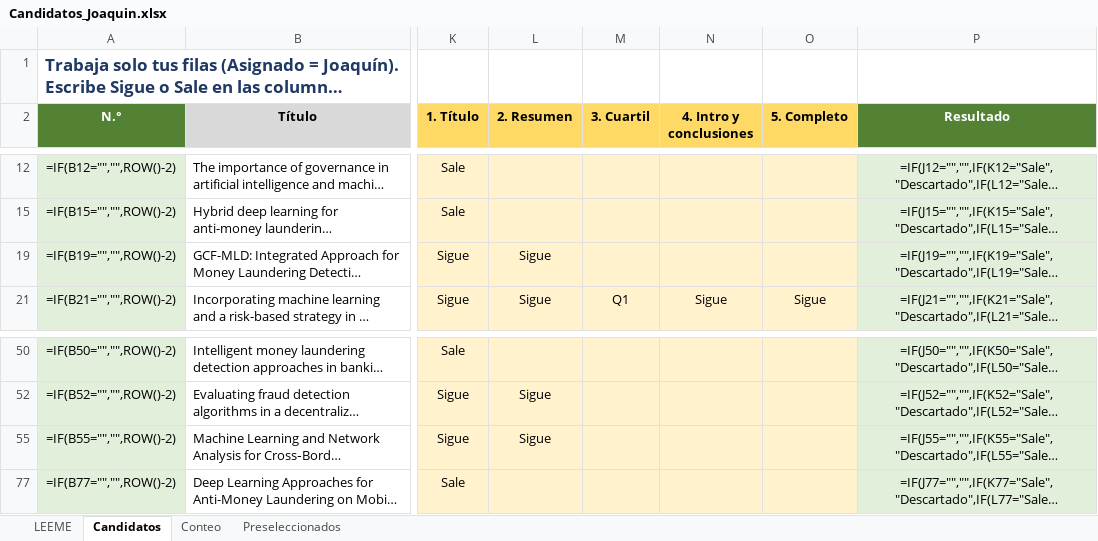
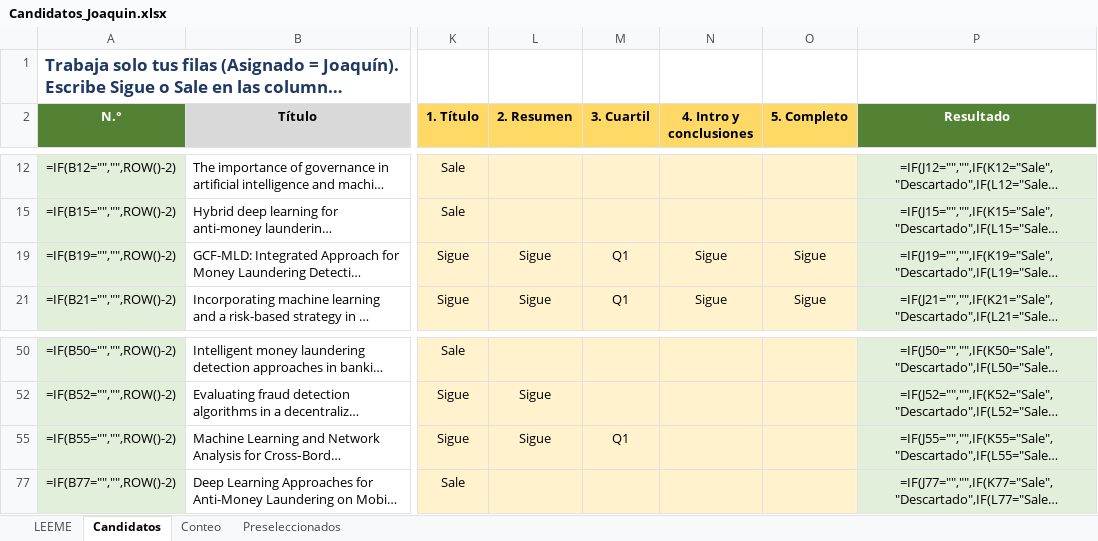
Before and after one commit to ShizukaJiku/Papers, an Excel workbook: Joaquin/Candidatos_Joaquin.xlsx, sheet Candidatos, drawn as a sheet; only a part is shown, gaps mark what is left out; long unchanged cells end in …; values as stored, in another font and other column widths than the file's, no borders; formulas without a stored value are shown as written; conditional formats not drawn; the diff names each change by its address in the sheet, - before the commit and + after, or states it on an @@ line.

```diff
--- a/Joaquin/Candidatos_Joaquin.xlsx (sheet Candidatos)
+++ b/Joaquin/Candidatos_Joaquin.xlsx (sheet Candidatos)
-M19 (3. Cuartil): (empty)
+M19 (3. Cuartil): Q1
-N19 (4. Intro y conclusiones): (empty)
+N19 (4. Intro y conclusiones): Sigue
-O19 (5. Completo): (empty)
+O19 (5. Completo): Sigue
-M55 (3. Cuartil): (empty)
+M55 (3. Cuartil): Q1
```
Also changed, not shown: Joaquin/Matriz_Joaquin.xlsx, 1 other file.
